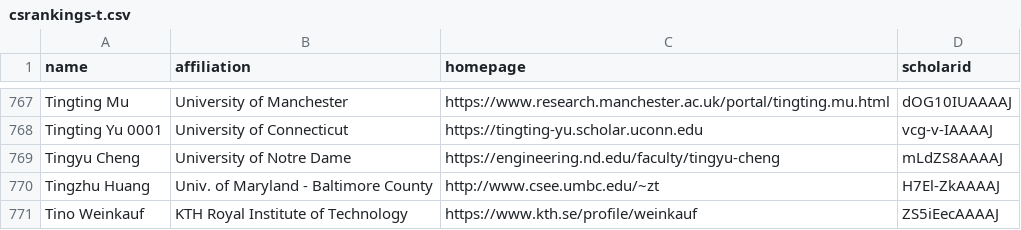
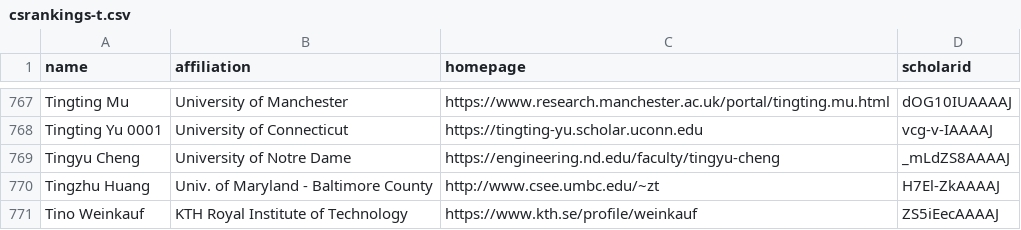
Before and after one commit to LiuFang816/CSrankings, a CSV file: csrankings-t.csv, drawn as a sheet; only a part is shown, gaps mark what is left out.

Commit message:
Update csrankings-t.csv

```diff
--- a/csrankings-t.csv
+++ b/csrankings-t.csv
@@ -768,3 +768,3 @@ Tingting Mu,University of Manchester,https://www.research.manchester.ac.uk/porta
 Tingting Yu 0001,University of Connecticut,https://tingting-yu.scholar.uconn.edu,vcg-v-IAAAAJ
-Tingyu Cheng,University of Notre Dame,https://engineering.nd.edu/faculty/tingyu-cheng,mLdZS8AAAAJ
+Tingyu Cheng,University of Notre Dame,https://engineering.nd.edu/faculty/tingyu-cheng,_mLdZS8AAAAJ
 Tingzhu Huang,Univ. of Maryland - Baltimore County,http://www.csee.umbc.edu/~zt,H7El-ZkAAAAJ
```
